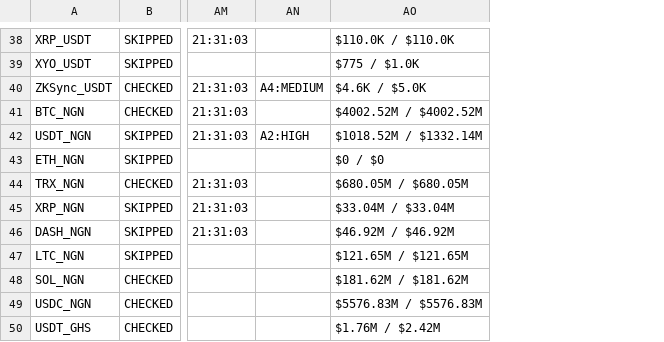
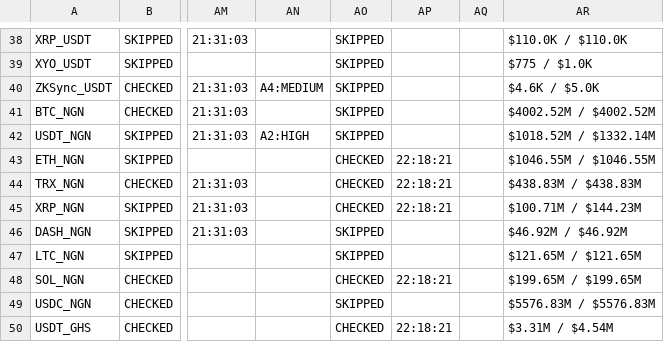
Before and after one commit to NonsoOmoko/OHM-v1, a CSV file: data/daily_log_2026-06-12.csv, drawn as a sheet; only a part is shown, gaps mark what is left out; addresses are those after the commit; the diff covers the shown part only; the diff names each change by its address in the sheet, - before the commit and + after, or states it on an @@ line.

```diff
--- a/data/daily_log_2026-06-12.csv
+++ b/data/daily_log_2026-06-12.csv
+column AO, rows 38-50: SKIPPED | SKIPPED | SKIPPED | SKIPPED | SKIPPED | CHECKED | CHECKED | CHECKED | SKIPPED | SKIPPED | CHECKED | SKIPPED | CHECKED
+column AP, rows 43-50: 22:18:21 | 22:18:21 | 22:18:21 |  |  | 22:18:21 |  | 22:18:21
+column AQ, empty
-AR43: $0 / $0
+AR43: $1046.55M / $1046.55M
-AR44: $680.05M / $680.05M
+AR44: $438.83M / $438.83M
-AR45: $33.04M / $33.04M
+AR45: $100.71M / $144.23M
-AR48: $181.62M / $181.62M
+AR48: $199.65M / $199.65M
-AR50: $1.76M / $2.42M
+AR50: $3.31M / $4.54M
```
Also changed, not shown: 13 edited cells elsewhere in this file, data/latest.csv, 1 other file.
